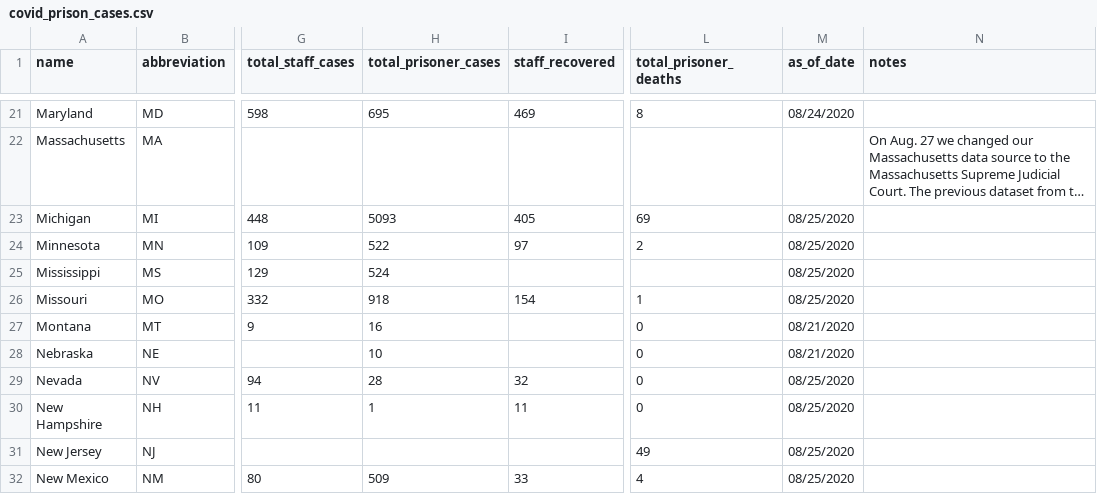
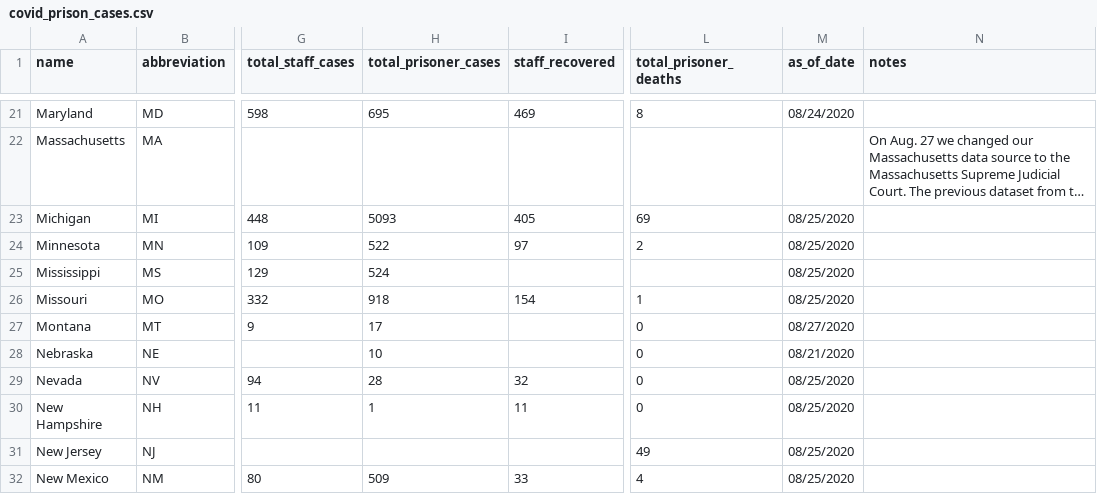
Before and after one commit to themarshallproject/COVID_prison_data, a CSV file: data/covid_prison_cases.csv, drawn as a sheet; only a part is shown, gaps mark what is left out; long unchanged cells end in …; the diff names each change by its address in the sheet, - before the commit and + after, or states it on an @@ line.

Commit message:
updates from MT

```diff
--- a/data/covid_prison_cases.csv
+++ b/data/covid_prison_cases.csv
-H27 (total_prisoner_cases): 16
+H27 (total_prisoner_cases): 17
-M27 (as_of_date): 08/21/2020
+M27 (as_of_date): 08/27/2020
```
